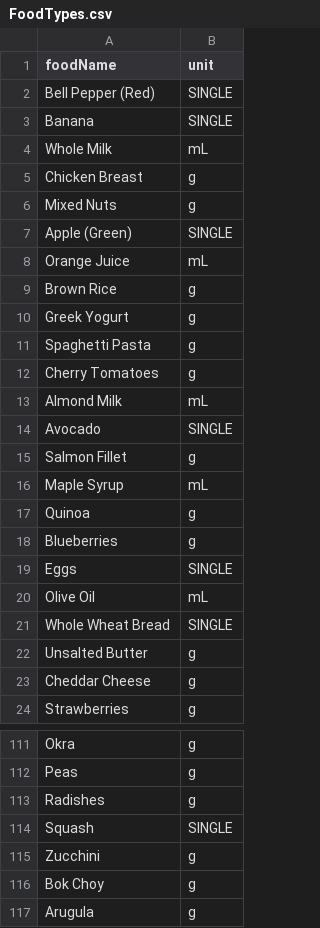
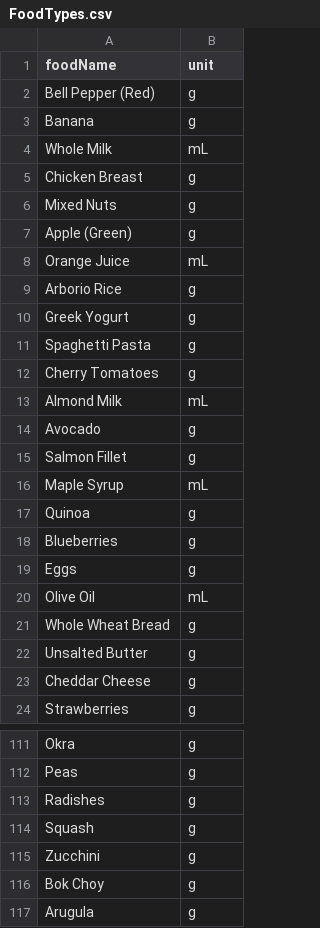
Before and after one commit to WLBlackmore/ReciPlease, a CSV file: flask-server/py/FoodTypes.csv, drawn as a sheet; only a part is shown, gaps mark what is left out; the diff covers the shown part only.

Commit message:
Updated FoodTypes.csv to have no SINGLEs

```diff
--- a/flask-server/py/FoodTypes.csv
+++ b/flask-server/py/FoodTypes.csv
@@ -1,4 +1,4 @@
 foodName,unit
-Bell Pepper (Red),SINGLE
-Banana,SINGLE
+Bell Pepper (Red),g
+Banana,g
 Whole Milk,mL
@@ -6,5 +6,5 @@ Chicken Breast,g
 Mixed Nuts,g
-Apple (Green),SINGLE
+Apple (Green),g
 Orange Juice,mL
-Brown Rice,g
+Arborio Rice,g
 Greek Yogurt,g
@@ -13,3 +13,3 @@ Cherry Tomatoes,g
 Almond Milk,mL
-Avocado,SINGLE
+Avocado,g
 Salmon Fillet,g
@@ -18,5 +18,5 @@ Quinoa,g
 Blueberries,g
-Eggs,SINGLE
+Eggs,g
 Olive Oil,mL
-Whole Wheat Bread,SINGLE
+Whole Wheat Bread,g
 Unsalted Butter,g
@@ -113,3 +113,3 @@ Peas,g
 Radishes,g
-Squash,SINGLE
+Squash,g
 Zucchini,g
```
Also changed, not shown: 5 added rows and 33 edited cells elsewhere in this file.
